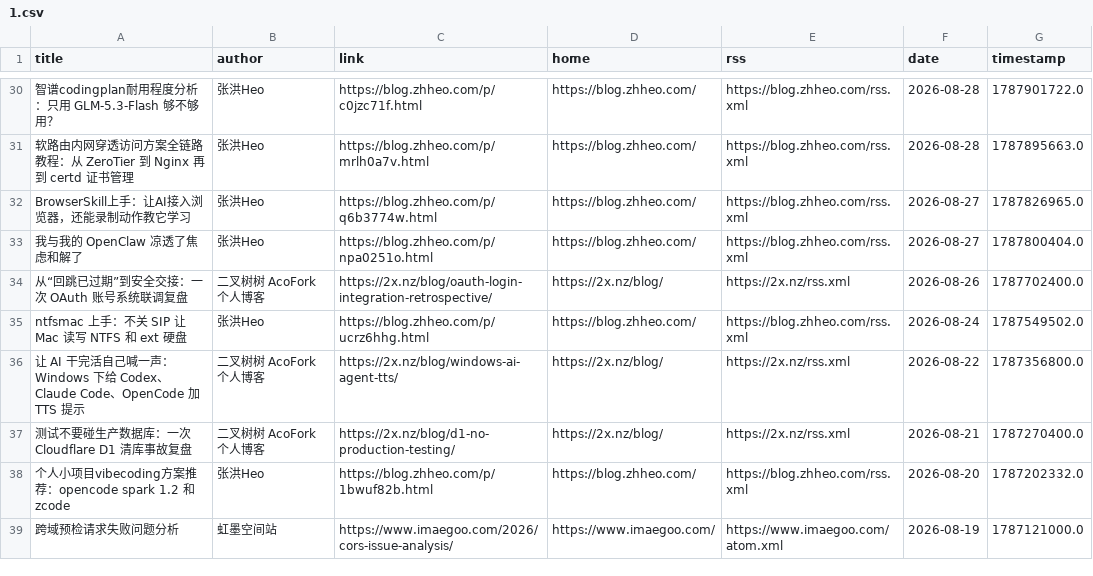
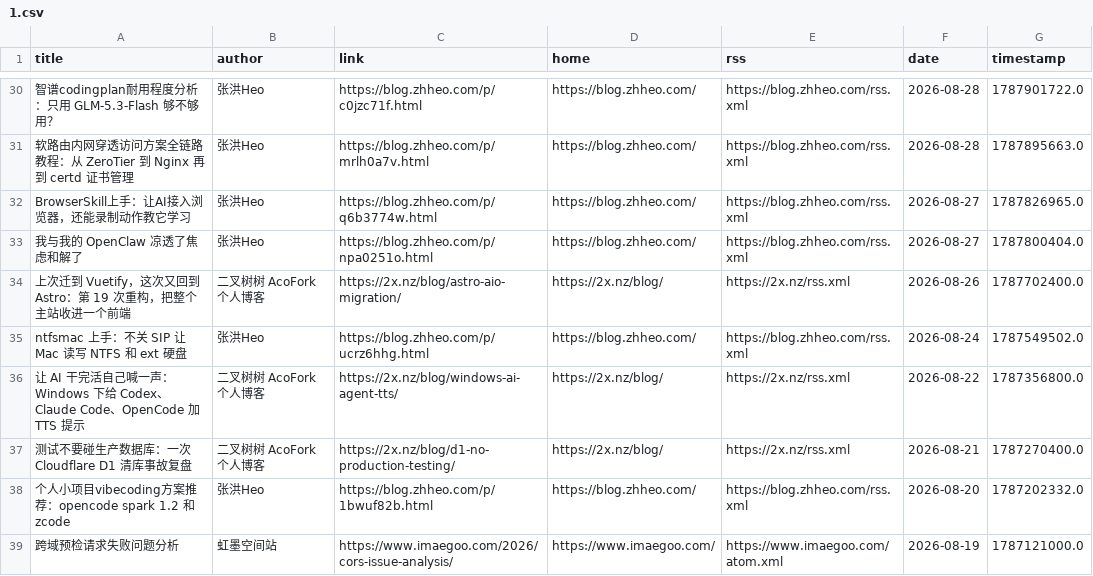
Before and after one commit to Moretti815/rssblog-source, a CSV file: all/1.csv, drawn as a sheet; only a part is shown, gaps mark what is left out.

```diff
--- a/all/1.csv
+++ b/all/1.csv
@@ -33,3 +33,3 @@ BrowserSkill上手：让AI接入浏览器，还能录制动作教它学习,张
 我与我的 OpenClaw 凉透了焦虑和解了,张洪Heo,https://blog.zhheo.com/p/npa0251o.html,https://blog.zhheo.com/,https://blog.zhheo.com/rss.xml,2026-08-27,1787800404.0
-从“回跳已过期”到安全交接：一次 OAuth 账号系统联调复盘,二叉树树 AcoFork 个人博客,https://2x.nz/blog/oauth-login-integration-retrospective/,https://2x.nz/blog/,https://2x.nz/rss.xml,2026-08-26,1787702400.0
+上次迁到 Vuetify，这次又回到 Astro：第 19 次重构，把整个主站收进一个前端,二叉树树 AcoFork 个人博客,https://2x.nz/blog/astro-aio-migration/,https://2x.nz/blog/,https://2x.nz/rss.xml,2026-08-26,1787702400.0
 ntfsmac 上手：不关 SIP 让 Mac 读写 NTFS 和 ext 硬盘,张洪Heo,https://blog.zhheo.com/p/ucrz6hhg.html,https://blog.zhheo.com/,https://blog.zhheo.com/rss.xml,2026-08-24,1787549502.0
```
Also changed, not shown: all/5.csv, all/6.csv, 47 other files.
